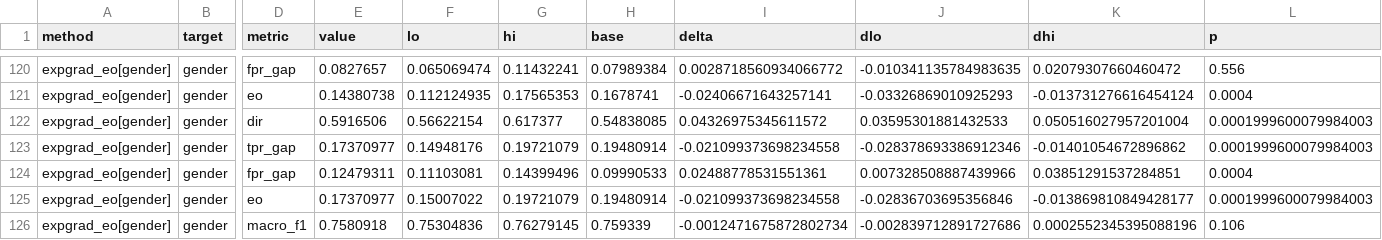
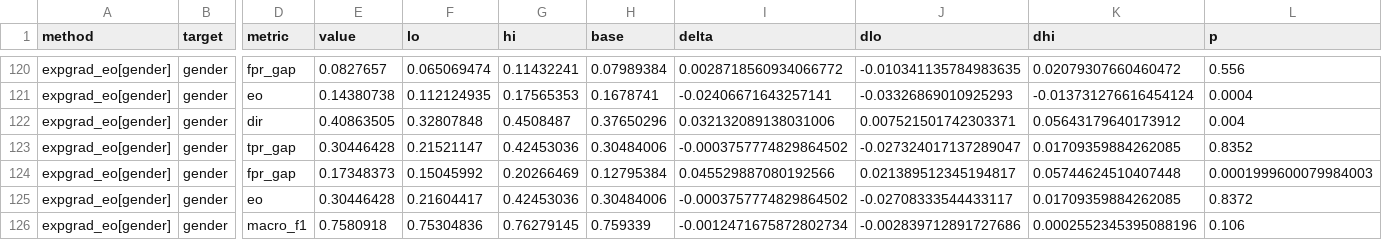
Before and after one commit to Akramtaha98/Bio-FairAlert, a CSV file: results/oulad_cv_sameday/cv_C75_fairness.csv, drawn as a sheet; only a part is shown, gaps mark what is left out; the diff covers the shown part only; the diff names each change by its address in the sheet, - before the commit and + after, or states it on an @@ line.

```diff
--- a/results/oulad_cv_sameday/cv_C75_fairness.csv
+++ b/results/oulad_cv_sameday/cv_C75_fairness.csv
-E122 (value): 0.5916506
+E122 (value): 0.40863505
-F122 (lo): 0.56622154
+F122 (lo): 0.32807848
-G122 (hi): 0.617377
+G122 (hi): 0.4508487
-H122 (base): 0.54838085
+H122 (base): 0.37650296
-I122 (delta): 0.04326975345611572
+I122 (delta): 0.032132089138031006
-J122 (dlo): 0.03595301881432533
+J122 (dlo): 0.007521501742303371
-K122 (dhi): 0.050516027957201004
+K122 (dhi): 0.05643179640173912
-L122 (p): 0.0001999600079984003
+L122 (p): 0.004
-E123 (value): 0.17370977
+E123 (value): 0.30446428
-F123 (lo): 0.14948176
+F123 (lo): 0.21521147
-G123 (hi): 0.19721079
+G123 (hi): 0.42453036
-H123 (base): 0.19480914
+H123 (base): 0.30484006
-I123 (delta): -0.021099373698234558
+I123 (delta): -0.0003757774829864502
-J123 (dlo): -0.028378693386912346
+J123 (dlo): -0.027324017137289047
-K123 (dhi): -0.01401054672896862
+K123 (dhi): 0.01709359884262085
-L123 (p): 0.0001999600079984003
+L123 (p): 0.8352
-E124 (value): 0.12479311
+E124 (value): 0.17348373
-F124 (lo): 0.11103081
+F124 (lo): 0.15045992
-G124 (hi): 0.14399496
+G124 (hi): 0.20266469
-H124 (base): 0.09990533
+H124 (base): 0.12795384
-I124 (delta): 0.02488778531551361
+I124 (delta): 0.045529887080192566
-J124 (dlo): 0.007328508887439966
+J124 (dlo): 0.021389512345194817
-K124 (dhi): 0.03851291537284851
+K124 (dhi): 0.05744624510407448
-L124 (p): 0.0004
+L124 (p): 0.0001999600079984003
-E125 (value): 0.17370977
+E125 (value): 0.30446428
-F125 (lo): 0.15007022
+F125 (lo): 0.21604417
-G125 (hi): 0.19721079
+G125 (hi): 0.42453036
-H125 (base): 0.19480914
+H125 (base): 0.30484006
-I125 (delta): -0.021099373698234558
+I125 (delta): -0.0003757774829864502
-J125 (dlo): -0.02836703695356846
+J125 (dlo): -0.02708333544433117
-K125 (dhi): -0.013869810849428177
+K125 (dhi): 0.01709359884262085
-L125 (p): 0.0001999600079984003
+L125 (p): 0.8372
```
Also changed, not shown: 107 edited cells elsewhere in this file, results/oulad_cv_sameday/cv_C25_cells.csv, results/oulad_cv_sameday/cv_C25_fairness.csv, 34 other files.
